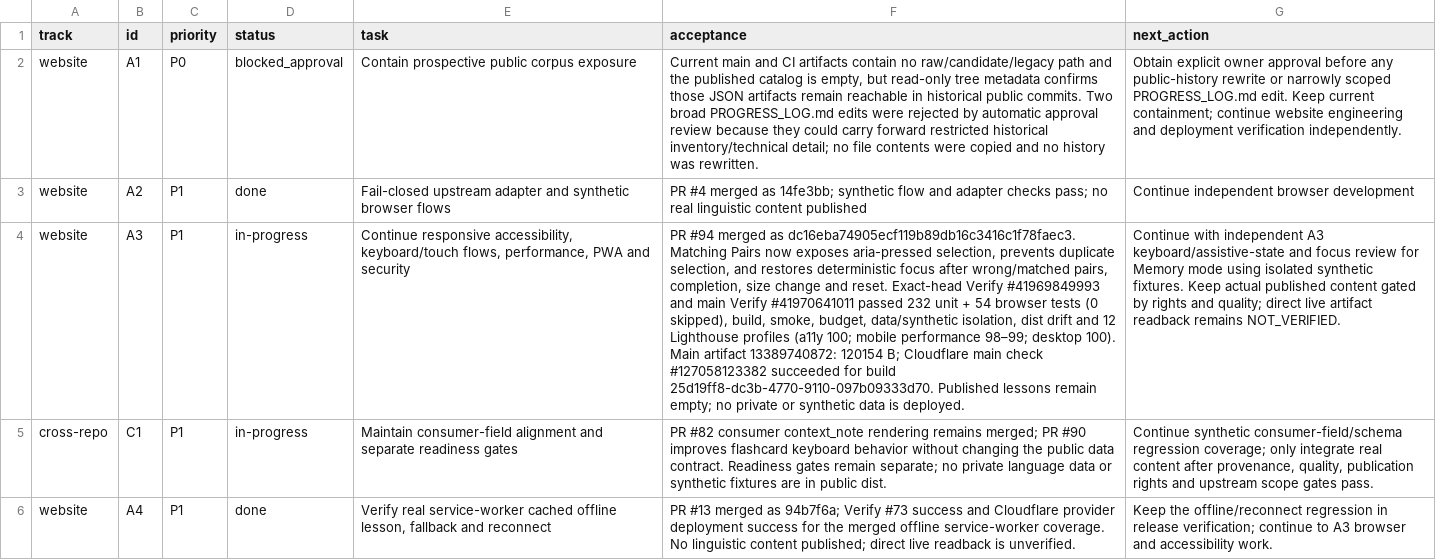
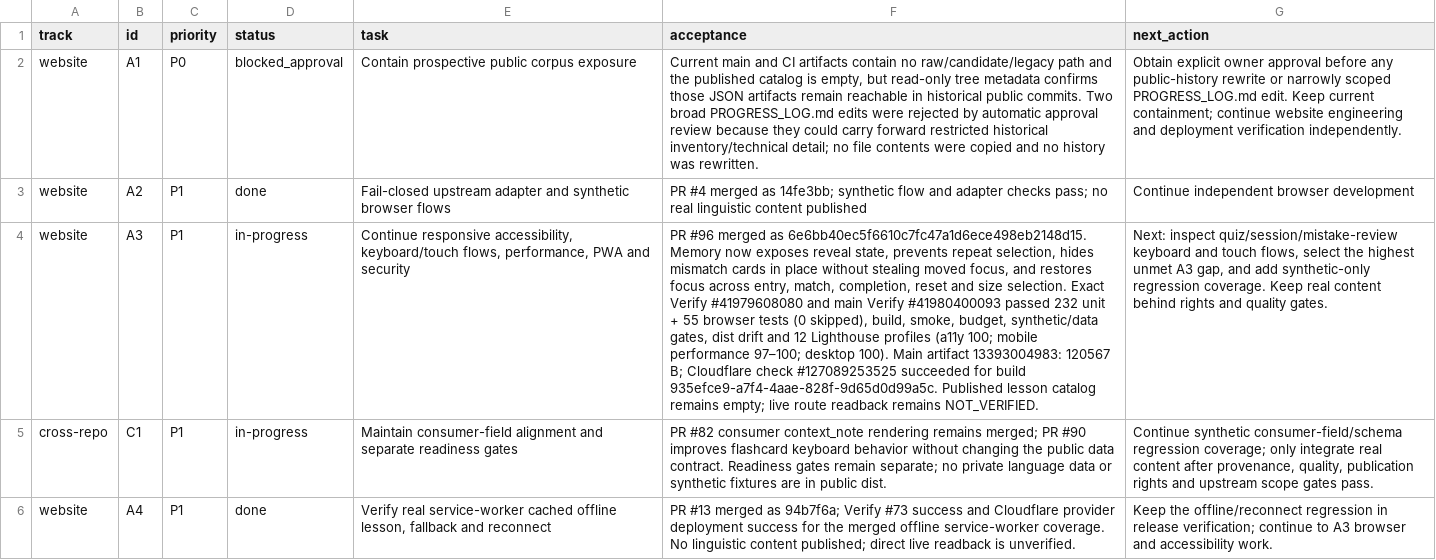
Before and after one commit to drewsebastians/webgame-bataktoba-indo, a CSV file: WORK_QUEUE.csv, drawn as a sheet; only a part is shown; the diff names each change by its address in the sheet, - before the commit and + after, or states it on an @@ line.

Commit message:
Checkpoint Memory mode accessibility milestone

```diff
--- a/WORK_QUEUE.csv
+++ b/WORK_QUEUE.csv
-F4 (acceptance): PR #94 merged as dc16eba74905ecf119b89db16c3416c1f78faec3. Matching Pairs now exposes aria-pressed selection, prevents duplicate selection, and restores deterministic focus after wrong/matched pairs, completion, size change and reset. Exact-head Verify #41969849993 and main Verify #41970641011 passed 232 unit + 54 browser tests (0 skipped), build, smoke, budget, data/synthetic isolation, dist drift and 12 Lighthouse profiles (a11y 100; mobile performance 98–99; desktop 100). Main artifact 13389740872: 120154 B; Cloudflare main check #127058123382 succeeded for build 25d19ff8-dc3b-4770-9110-097b09333d70. Published lessons remain empty; no private or synthetic data is deployed.
+F4 (acceptance): PR #96 merged as 6e6bb40ec5f6610c7fc47a1d6ece498eb2148d15. Memory now exposes reveal state, prevents repeat selection, hides mismatch cards in place without stealing moved focus, and restores focus across entry, match, completion, reset and size selection. Exact Verify #41979608080 and main Verify #41980400093 passed 232 unit + 55 browser tests (0 skipped), build, smoke, budget, synthetic/data gates, dist drift and 12 Lighthouse profiles (a11y 100; mobile performance 97–100; desktop 100). Main artifact 13393004983: 120567 B; Cloudflare check #127089253525 succeeded for build 935efce9-a7f4-4aae-828f-9d65d0d99a5c. Published lesson catalog remains empty; live route readback remains NOT_VERIFIED.
-G4 (next_action): Continue with independent A3 keyboard/assistive-state and focus review for Memory mode using isolated synthetic fixtures. Keep actual published content gated by rights and quality; direct live artifact readback remains NOT_VERIFIED.
+G4 (next_action): Next: inspect quiz/session/mistake-review keyboard and touch flows, select the highest unmet A3 gap, and add synthetic-only regression coverage. Keep real content behind rights and quality gates.
```
Also changed, not shown: 3 other files.
